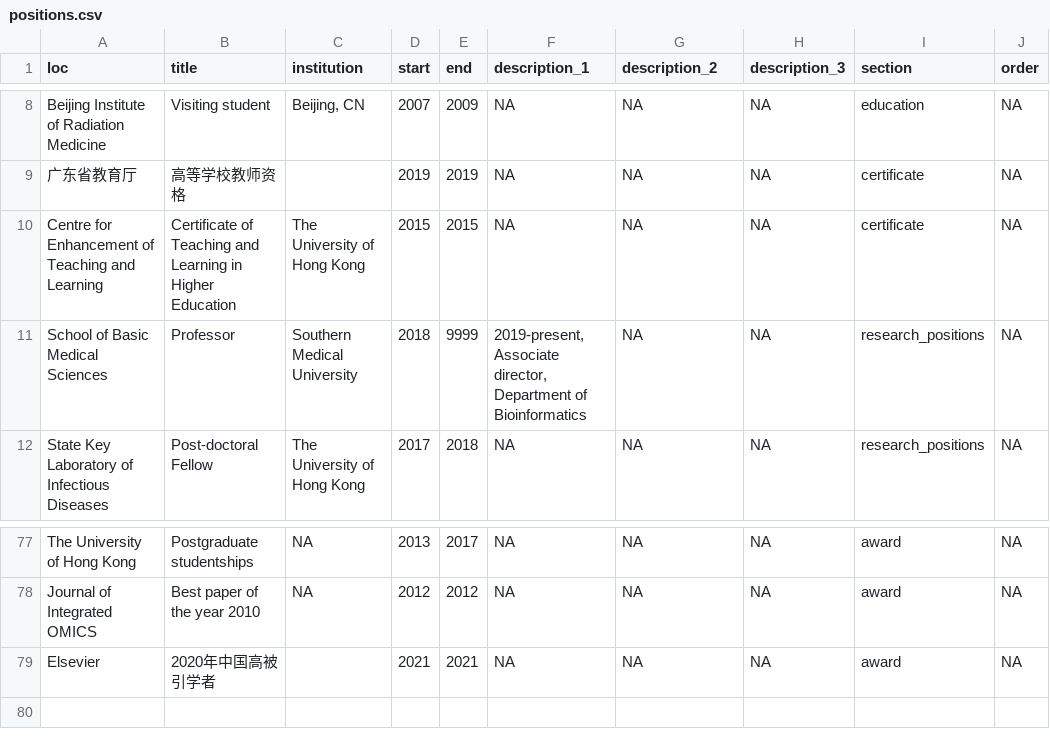
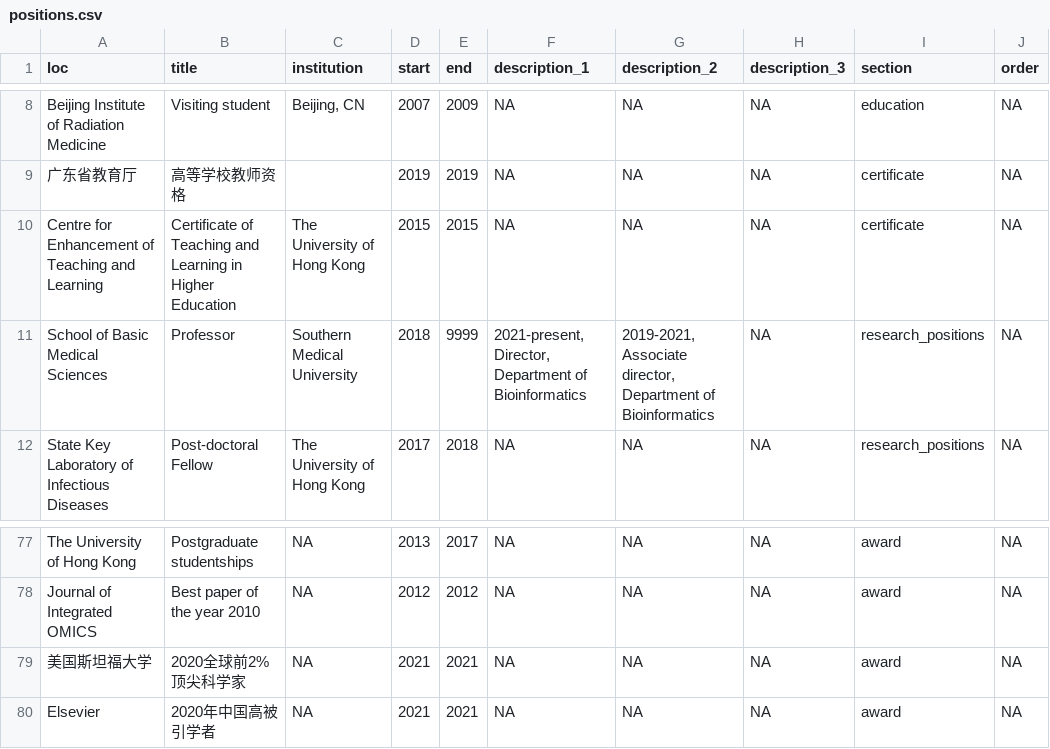
Before and after one commit to GuangchuangYu/cv, a CSV file: positions.csv, drawn as a sheet; only a part is shown, gaps mark what is left out.

Commit message:
new position

```diff
--- a/positions.csv
+++ b/positions.csv
@@ -10,3 +10,3 @@ Beijing Institute of Radiation Medicine,Visiting student,"Beijing, CN",2007,2009
 Centre for Enhancement of Teaching and Learning,Certificate of Teaching and Learning in Higher Education,The University of Hong Kong,2015,2015,NA,NA,NA,certificate,NA
-School of Basic Medical Sciences,Professor,Southern Medical University,2018,9999,"2019-present, Associate director, Department of Bioinformatics",NA,NA,research_positions,NA
+School of Basic Medical Sciences,Professor,Southern Medical University,2018,9999,"2021-present, Director, Department of Bioinformatics","2019-2021, Associate director, Department of Bioinformatics",NA,research_positions,NA
 State Key Laboratory of Infectious Diseases,Post-doctoral Fellow,The University of Hong Kong,2017,2018,NA,NA,NA,research_positions,NA
@@ -78,2 +78,3 @@ The University of Hong Kong,Postgraduate studentships,NA,2013,2017,NA,NA,NA,awar
 Journal of Integrated OMICS,Best paper of the year 2010,NA,2012,2012,NA,NA,NA,award,NA
-Elsevier,2020年中国高被引学者,,2021,2021,NA,NA,NA,award,NA
+美国斯坦福大学,2020全球前2%顶尖科学家,NA,2021,2021,NA,NA,NA,award,NA
+Elsevier,2020年中国高被引学者,NA,2021,2021,NA,NA,NA,award,NA
```
Also changed, not shown: 2 other files.
